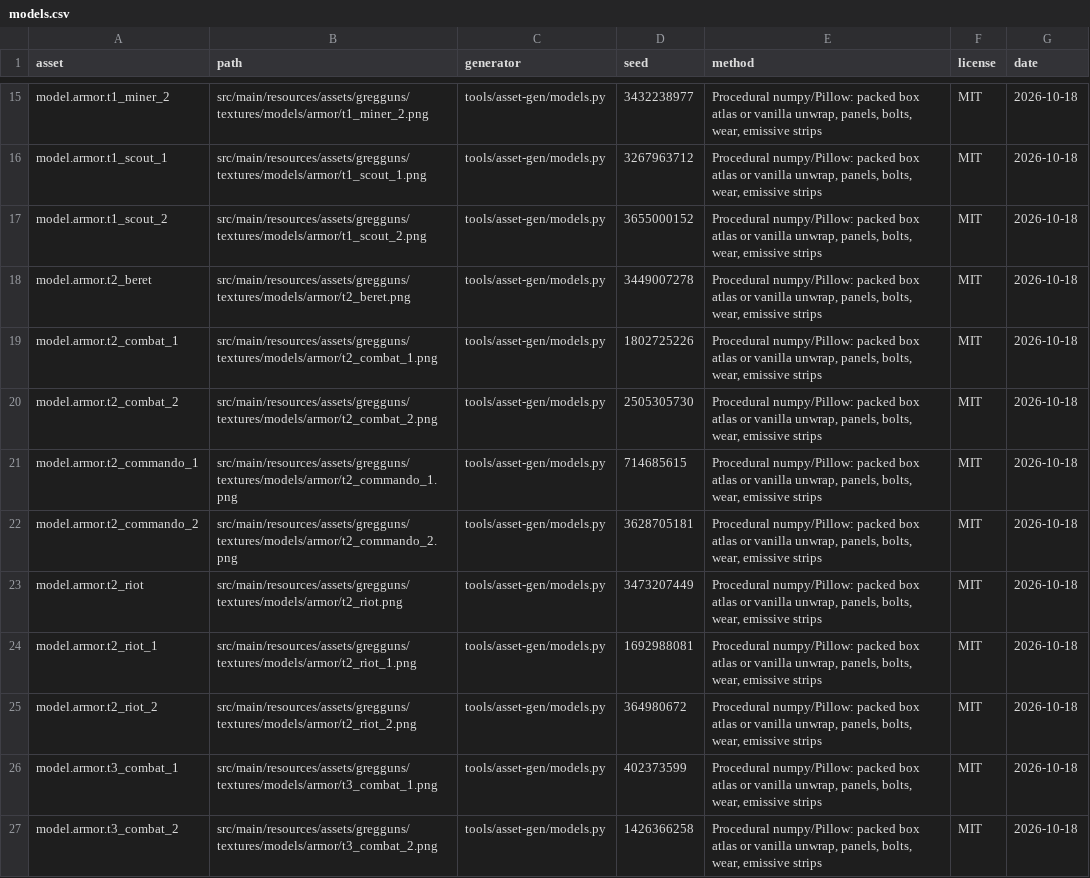
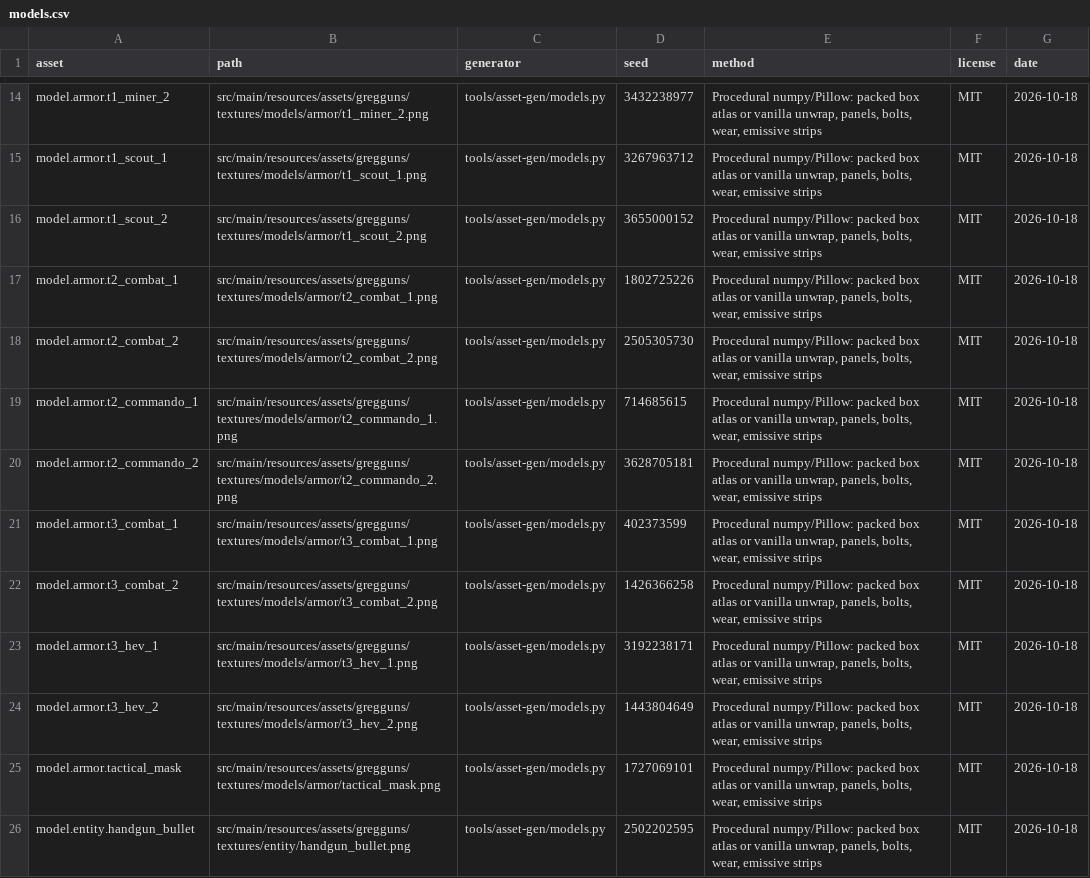
Before and after one commit to Tuxprogrammer/GregGuns, a CSV file: tools/asset-gen/credits/models.csv, drawn as a sheet; only a part is shown, gaps mark what is left out; the shorter side is filled out with more unchanged rows; the diff covers the shown part only; the diff names each change by its address in the sheet, - before the commit and + after, or states it on an @@ line.

```diff
--- a/tools/asset-gen/credits/models.csv
+++ b/tools/asset-gen/credits/models.csv
-row 18: model.armor.t2_beret | src/main/resources/assets/gregguns/textures/models/armor/t2_beret.png | tools/asset-gen/models.py | 3449007278 | Procedural numpy/Pillow: packed box atlas or vanilla unwrap, panels, bolts, wear, emissive strips | MIT | 2026-10-18
-row 23: model.armor.t2_riot | src/main/resources/assets/gregguns/textures/models/armor/t2_riot.png | tools/asset-gen/models.py | 3473207449 | Procedural numpy/Pillow: packed box atlas or vanilla unwrap, panels, bolts, wear, emissive strips | MIT | 2026-10-18
-row 24: model.armor.t2_riot_1 | src/main/resources/assets/gregguns/textures/models/armor/t2_riot_1.png | tools/asset-gen/models.py | 1692988081 | Procedural numpy/Pillow: packed box atlas or vanilla unwrap, panels, bolts, wear, emissive strips | MIT | 2026-10-18
-row 25: model.armor.t2_riot_2 | src/main/resources/assets/gregguns/textures/models/armor/t2_riot_2.png | tools/asset-gen/models.py | 364980672 | Procedural numpy/Pillow: packed box atlas or vanilla unwrap, panels, bolts, wear, emissive strips | MIT | 2026-10-18
```
Also changed, not shown: 16 removed rows elsewhere in this file, 53 other files.
